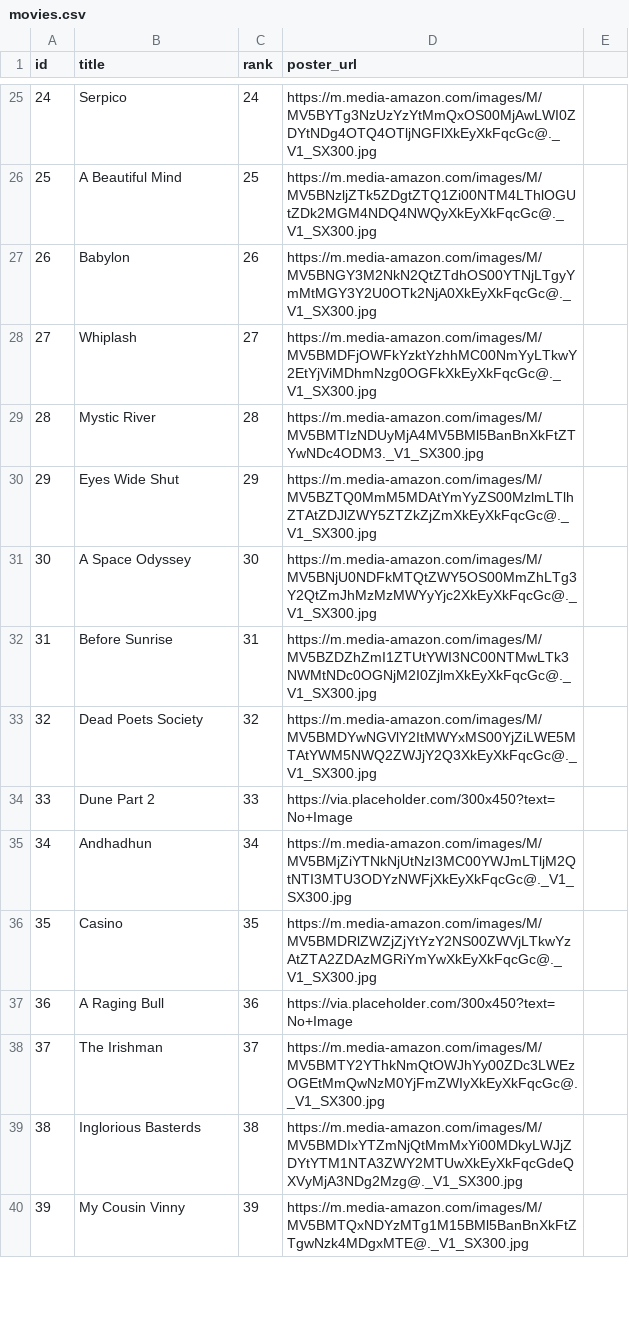
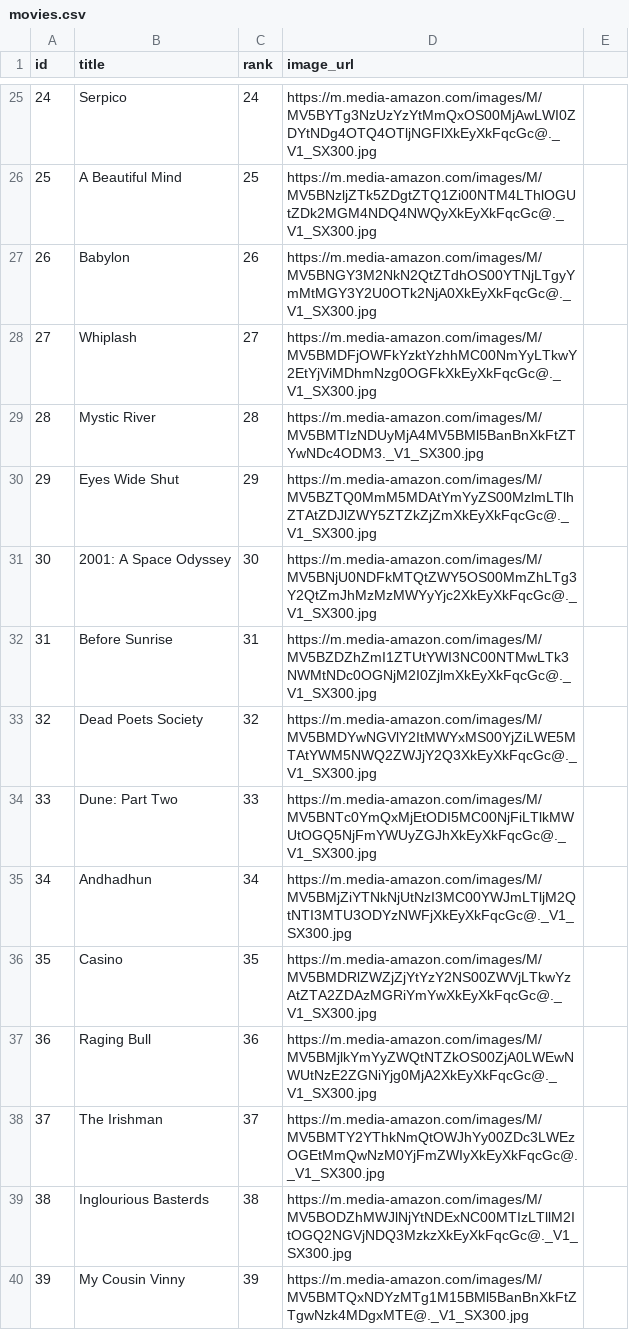
Before and after one commit to Morizz00/my-movie-ranking-game, a CSV file: movies.csv, drawn as a sheet; only a part is shown, gaps mark what is left out; the diff covers the shown part only.

Commit message:
Update movies.csv
yall can jus directly use this if ya want to rank according to my peak taste,if not use the py file and make ya own csv

```diff
--- a/movies.csv
+++ b/movies.csv
@@ -1 +1 @@
-id,title,rank,poster_url
+id,title,rank,image_url
@@ -30,11 +30,11 @@ id,title,rank,poster_url
 29,Eyes Wide Shut,29,https://m.media-amazon.com/images/M/MV5BZTQ0MmM5MDAtYmYyZS00MzlmLTlhZTAtZDJlZWY5ZTZkZjZmXkEyXkFqcGc@._V1_SX300.jpg
-30,A Space Odyssey,30,https://m.media-amazon.com/images/M/MV5BNjU0NDFkMTQtZWY5OS00MmZhLTg3Y2QtZmJhMzMzMWYyYjc2XkEyXkFqcGc@._V1_SX300.jpg
+30,2001: A Space Odyssey,30,https://m.media-amazon.com/images/M/MV5BNjU0NDFkMTQtZWY5OS00MmZhLTg3Y2QtZmJhMzMzMWYyYjc2XkEyXkFqcGc@._V1_SX300.jpg
 31,Before Sunrise,31,https://m.media-amazon.com/images/M/MV5BZDZhZmI1ZTUtYWI3NC00NTMwLTk3NWMtNDc0OGNjM2I0ZjlmXkEyXkFqcGc@._V1_SX300.jpg
 32,Dead Poets Society,32,https://m.media-amazon.com/images/M/MV5BMDYwNGVlY2ItMWYxMS00YjZiLWE5MTAtYWM5NWQ2ZWJjY2Q3XkEyXkFqcGc@._V1_SX300.jpg
-33,Dune Part 2,33,https://via.placeholder.com/300x450?text=No+Image
+33,Dune: Part Two,33,https://m.media-amazon.com/images/M/MV5BNTc0YmQxMjEtODI5MC00NjFiLTlkMWUtOGQ5NjFmYWUyZGJhXkEyXkFqcGc@._V1_SX300.jpg
 34,Andhadhun,34,https://m.media-amazon.com/images/M/MV5BMjZiYTNkNjUtNzI3MC00YWJmLTljM2QtNTI3MTU3ODYzNWFjXkEyXkFqcGc@._V1_SX300.jpg
 35,Casino,35,https://m.media-amazon.com/images/M/MV5BMDRlZWZjZjYtYzY2NS00ZWVjLTkwYzAtZTA2ZDAzMGRiYmYwXkEyXkFqcGc@._V1_SX300.jpg
-36,A Raging Bull,36,https://via.placeholder.com/300x450?text=No+Image
+36,Raging Bull,36,https://m.media-amazon.com/images/M/MV5BMjlkYmYyZWQtNTZkOS00ZjA0LWEwNWUtNzE2ZGNiYjg0MjA2XkEyXkFqcGc@._V1_SX300.jpg
 37,The Irishman,37,https://m.media-amazon.com/images/M/MV5BMTY2YThkNmQtOWJhYy00ZDc3LWEzOGEtMmQwNzM0YjFmZWIyXkEyXkFqcGc@._V1_SX300.jpg
-38,Inglorious Basterds,38,https://m.media-amazon.com/images/M/MV5BMDIxYTZmNjQtMmMxYi00MDkyLWJjZDYtYTM1NTA3ZWY2MTUwXkEyXkFqcGdeQXVyMjA3NDg2Mzg@._V1_SX300.jpg
+38,Inglourious Basterds,38,https://m.media-amazon.com/images/M/MV5BODZhMWJlNjYtNDExNC00MTIzLTllM2ItOGQ2NGVjNDQ3MzkzXkEyXkFqcGc@._V1_SX300.jpg
 39,My Cousin Vinny,39,https://m.media-amazon.com/images/M/MV5BMTQxNDYzMTg1M15BMl5BanBnXkFtZTgwNzk4MDgxMTE@._V1_SX300.jpg
```
Also changed, not shown: 20 edited cells elsewhere in this file.
